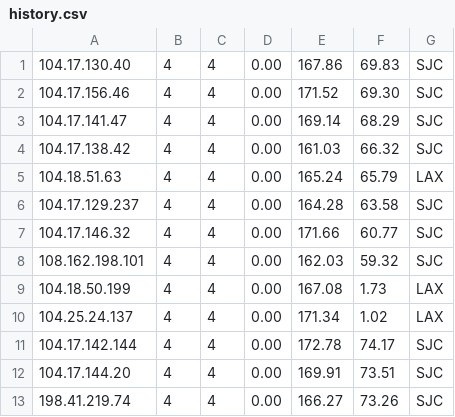
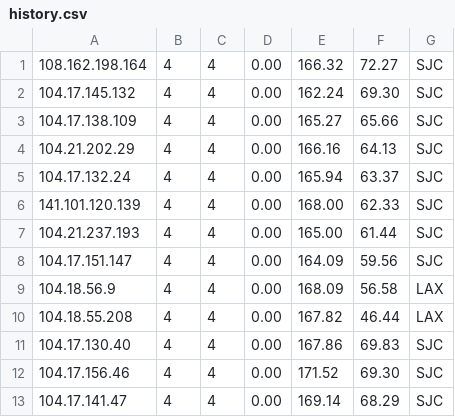
Before and after one commit to Chappie743/WorkerVless2sub, a CSV file: history.csv, drawn as a sheet; only a part is shown; the shorter side is filled out with more unchanged rows.

```diff
--- a/history.csv
+++ b/history.csv
@@ -1 +1,11 @@
+108.162.198.164,4,4,0.00,166.32,72.27,SJC
+104.17.145.132,4,4,0.00,162.24,69.30,SJC
+104.17.138.109,4,4,0.00,165.27,65.66,SJC
+104.21.202.29,4,4,0.00,166.16,64.13,SJC
+104.17.132.24,4,4,0.00,165.94,63.37,SJC
+141.101.120.139,4,4,0.00,168.00,62.33,SJC
+104.21.237.193,4,4,0.00,165.00,61.44,SJC
+104.17.151.147,4,4,0.00,164.09,59.56,SJC
+104.18.56.9,4,4,0.00,168.09,56.58,LAX
+104.18.55.208,4,4,0.00,167.82,46.44,LAX
 104.17.130.40,4,4,0.00,167.86,69.83,SJC
```
Also changed, not shown: 2 other files.
